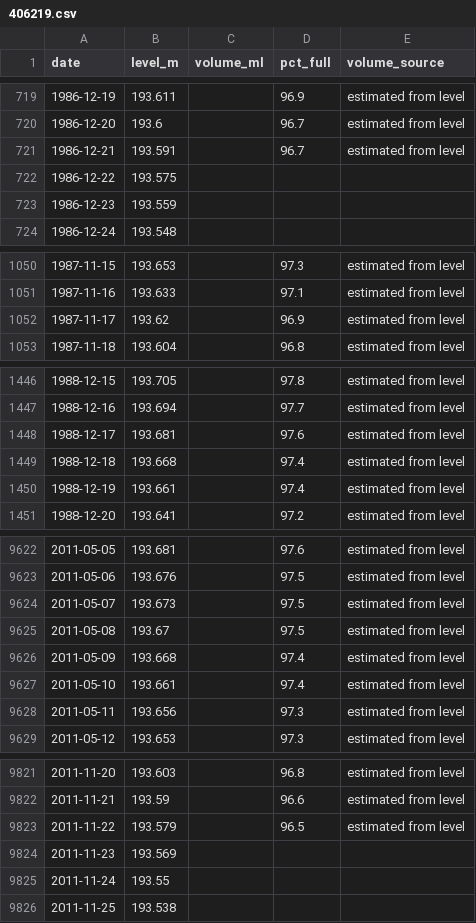
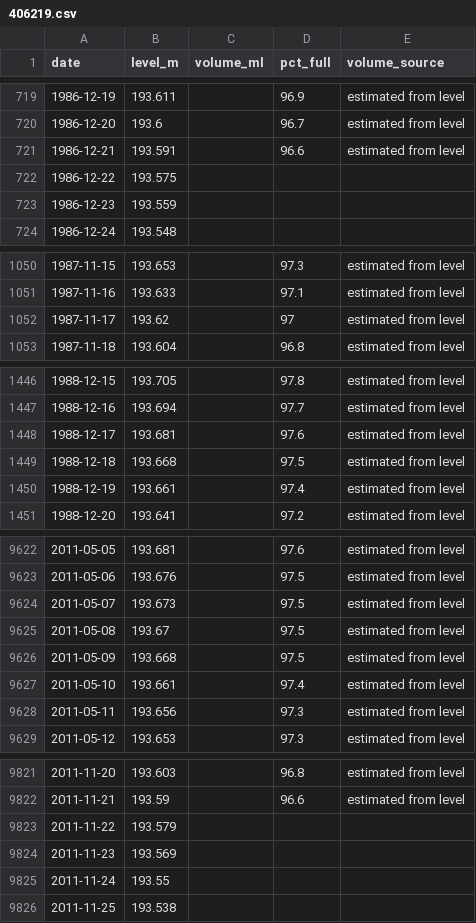
Before and after one commit to JLA92-bit/joshmakesgames-site, a CSV file: river-watch/data/storage/406219.csv, drawn as a sheet; only a part is shown, gaps mark what is left out; the diff covers the shown part only.

```diff
--- a/river-watch/data/storage/406219.csv
+++ b/river-watch/data/storage/406219.csv
@@ -720,3 +720,3 @@ date,level_m,volume_ml,pct_full,volume_source
 1986-12-20,193.6,,96.7,estimated from level
-1986-12-21,193.591,,96.7,estimated from level
+1986-12-21,193.591,,96.6,estimated from level
 1986-12-22,193.575,,,
@@ -1051,3 +1051,3 @@ date,level_m,volume_ml,pct_full,volume_source
 1987-11-16,193.633,,97.1,estimated from level
-1987-11-17,193.62,,96.9,estimated from level
+1987-11-17,193.62,,97,estimated from level
 1987-11-18,193.604,,96.8,estimated from level
@@ -1448,3 +1448,3 @@ date,level_m,volume_ml,pct_full,volume_source
 1988-12-17,193.681,,97.6,estimated from level
-1988-12-18,193.668,,97.4,estimated from level
+1988-12-18,193.668,,97.5,estimated from level
 1988-12-19,193.661,,97.4,estimated from level
@@ -9625,3 +9625,3 @@ date,level_m,volume_ml,pct_full,volume_source
 2011-05-08,193.67,,97.5,estimated from level
-2011-05-09,193.668,,97.4,estimated from level
+2011-05-09,193.668,,97.5,estimated from level
 2011-05-10,193.661,,97.4,estimated from level
@@ -9822,3 +9822,3 @@ date,level_m,volume_ml,pct_full,volume_source
 2011-11-21,193.59,,96.6,estimated from level
-2011-11-22,193.579,,96.5,estimated from level
+2011-11-22,193.579,,,
 2011-11-23,193.569,,,
```
Also changed, not shown: 44 edited cells elsewhere in this file, river-watch/data/rain/forecasts/2026-11.csv, 9 other files.
